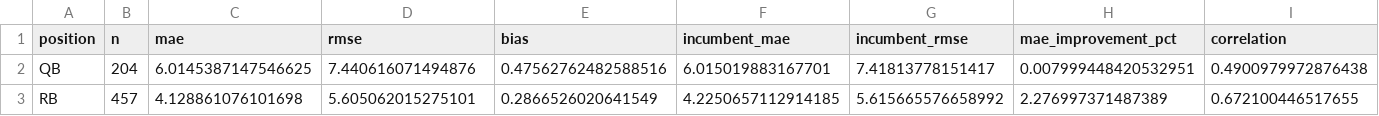
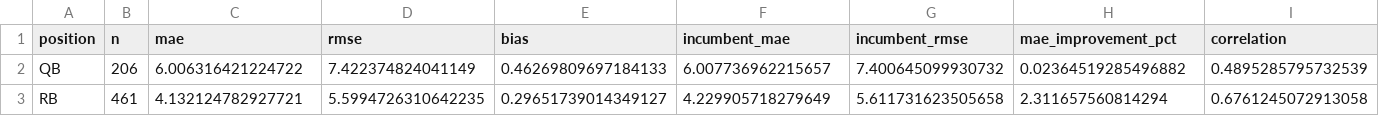
Before and after one commit to dpwrz/powers-newlon, a CSV file: output/live_accuracy_cumulative_position_2026.csv, drawn as a sheet; only a part is shown; the diff covers the shown part only; the diff names each change by its address in the sheet, - before the commit and + after, or states it on an @@ line.

```diff
--- a/output/live_accuracy_cumulative_position_2026.csv
+++ b/output/live_accuracy_cumulative_position_2026.csv
-B2 (n): 204
+B2 (n): 206
-C2 (mae): 6.0145387147546625
+C2 (mae): 6.006316421224722
-D2 (rmse): 7.440616071494876
+D2 (rmse): 7.422374824041149
-E2 (bias): 0.47562762482588516
+E2 (bias): 0.46269809697184133
-F2 (incumbent_mae): 6.015019883167701
+F2 (incumbent_mae): 6.007736962215657
-G2 (incumbent_rmse): 7.41813778151417
+G2 (incumbent_rmse): 7.400645099930732
-H2 (mae_improvement_pct): 0.007999448420532951
+H2 (mae_improvement_pct): 0.02364519285496882
-I2 (correlation): 0.4900979972876438
+I2 (correlation): 0.4895285795732539
-B3 (n): 457
+B3 (n): 461
-C3 (mae): 4.128861076101698
+C3 (mae): 4.132124782927721
-D3 (rmse): 5.605062015275101
+D3 (rmse): 5.5994726310642235
-E3 (bias): 0.2866526020641549
+E3 (bias): 0.29651739014349127
-F3 (incumbent_mae): 4.2250657112914185
+F3 (incumbent_mae): 4.229905718279649
-G3 (incumbent_rmse): 5.615665576658992
+G3 (incumbent_rmse): 5.611731623505658
-H3 (mae_improvement_pct): 2.276997371487389
+H3 (mae_improvement_pct): 2.311657560814294
-I3 (correlation): 0.672100446517655
+I3 (correlation): 0.6761245072913058
```
Also changed, not shown: 56 edited cells elsewhere in this file, output/live_accuracy_cumulative_summary_2026.csv, output/live_accuracy_weekly_position_2026.csv, 6 other files.
